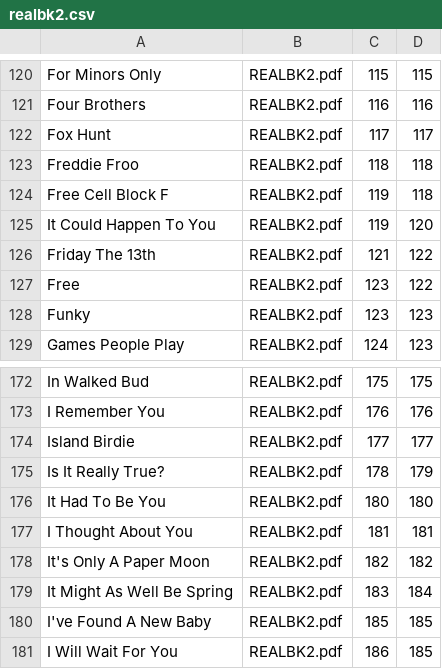
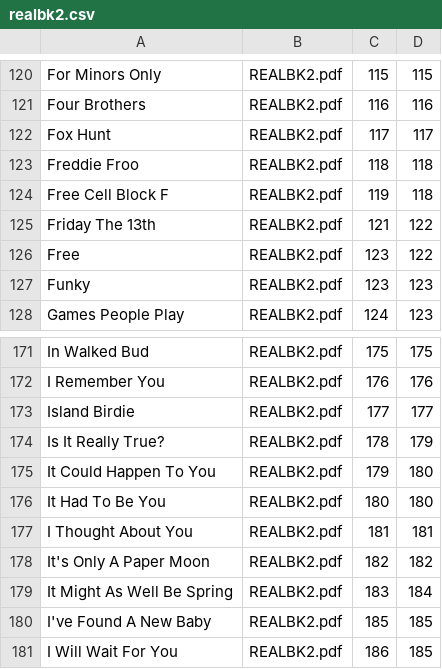
Before and after one commit to mikeln/musicindex, a CSV file: ForScore/realbk2.csv, drawn as a sheet; only a part is shown, gaps mark what is left out.

Commit message:
Update realbk2.csv
Fix It Could Happen To You pages

```diff
--- a/ForScore/realbk2.csv
+++ b/ForScore/realbk2.csv
@@ -124,3 +124,2 @@ Freddie Froo,REALBK2.pdf,118,118
 Free Cell Block F,REALBK2.pdf,119,118
-It Could Happen To You,REALBK2.pdf,119,120
 Friday The 13th,REALBK2.pdf,121,122
@@ -175,2 +174,3 @@ Island Birdie,REALBK2.pdf,177,177
 Is It Really True?,REALBK2.pdf,178,179
+It Could Happen To You,REALBK2.pdf,179,180
 It Had To Be You,REALBK2.pdf,180,180
```
